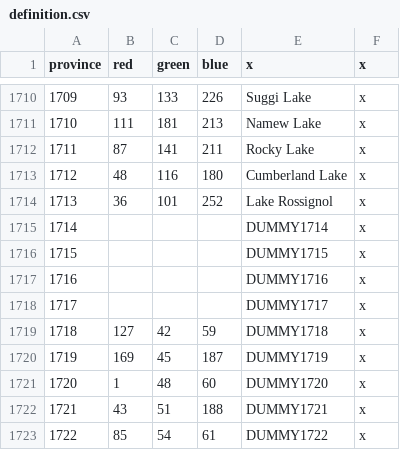
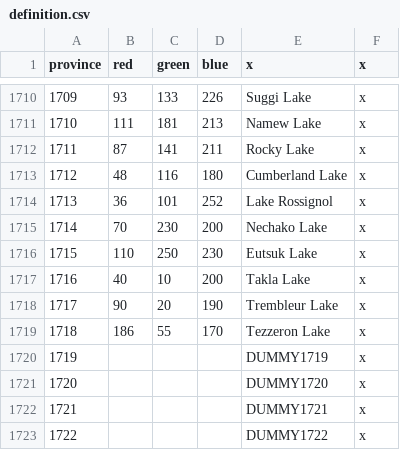
Before and after one commit to Ofaloaf/postapoc, a CSV file: After the End Fan Fork/map/definition.csv, drawn as a sheet; only a part is shown, gaps mark what is left out; the diff covers the shown part only.

```diff
--- a/After the End Fan Fork/map/definition.csv
+++ b/After the End Fan Fork/map/definition.csv
@@ -1714,10 +1714,10 @@ province;red;green;blue;x;x
 1713;36;101;252;Lake Rossignol;x
-1714;;;;DUMMY1714;x
-1715;;;;DUMMY1715;x
-1716;;;;DUMMY1716;x
-1717;;;;DUMMY1717;x
-1718;127;42;59;DUMMY1718;x
-1719;169;45;187;DUMMY1719;x
-1720;1;48;60;DUMMY1720;x
-1721;43;51;188;DUMMY1721;x
-1722;85;54;61;DUMMY1722;x
+1714;70;230;200;Nechako Lake;x
+1715;110;250;230;Eutsuk Lake;x
+1716;40;10;200;Takla Lake;x
+1717;90;20;190;Trembleur Lake;x
+1718;186;55;170;Tezzeron Lake;x
+1719;;;;DUMMY1719;x
+1720;;;;DUMMY1720;x
+1721;;;;DUMMY1721;x
+1722;;;;DUMMY1722;x
```
Also changed, not shown: 36 edited cells elsewhere in this file, After the End Fan Fork/localisation/00_provinces.csv, 2 other files.
